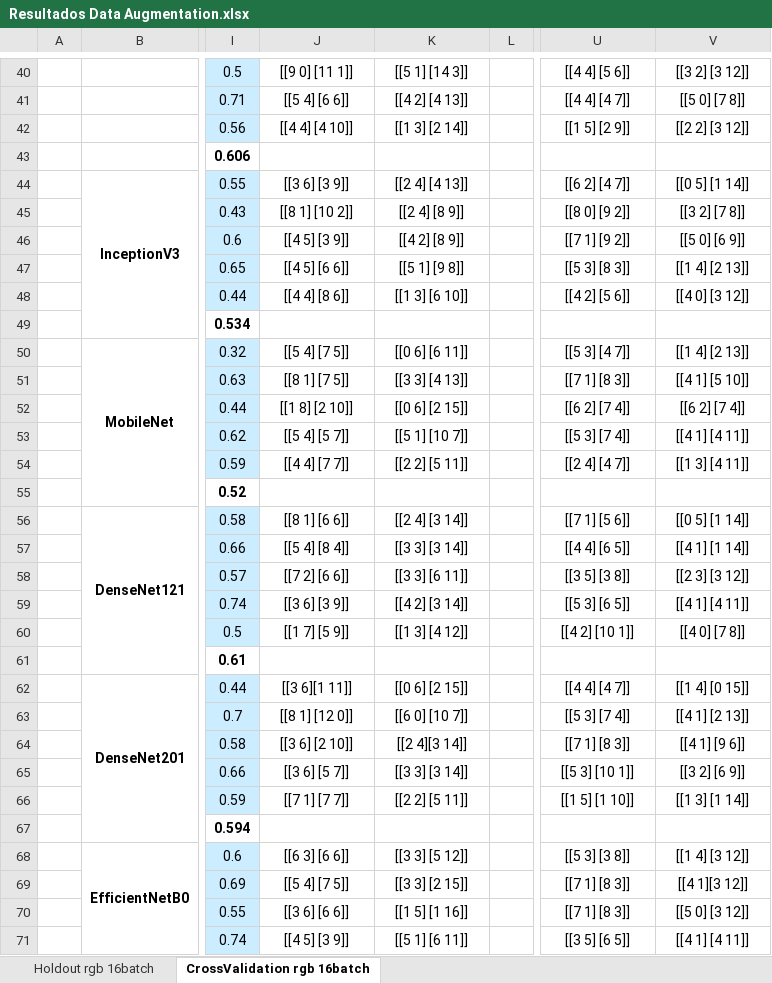
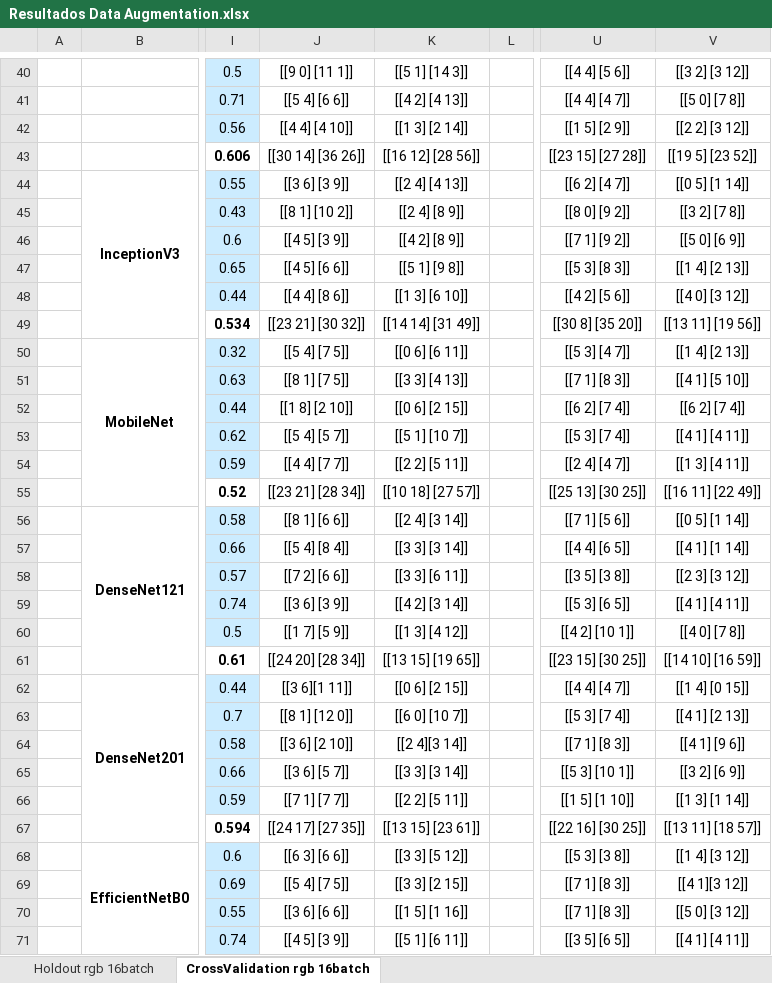
Before and after one commit to NuriaVP/Transfer-Learning-EDM, an Excel workbook: Resultados/Data Augmentation/Resultados Data Augmentation.xlsx, sheet CrossValidation rgb 16batch, drawn as a sheet; only a part is shown, gaps mark what is left out; values as stored, in another font and other column widths than the file's, no borders; the diff covers the shown part only; the diff names each change by its address in the sheet, - before the commit and + after, or states it on an @@ line.

```diff
--- a/Resultados/Data Augmentation/Resultados Data Augmentation.xlsx (sheet CrossValidation rgb 16batch)
+++ b/Resultados/Data Augmentation/Resultados Data Augmentation.xlsx (sheet CrossValidation rgb 16batch)
-J43: (empty)
+J43: [[30 14] [36 26]]
-K43: (empty)
+K43: [[16 12] [28 56]]
-U43: (empty)
+U43: [[23 15] [27 28]]
-V43: (empty)
+V43: [[19 5] [23 52]]
-J49: (empty)
+J49: [[23 21] [30 32]]
-K49: (empty)
+K49: [[14 14] [31 49]]
-U49: (empty)
+U49: [[30 8] [35 20]]
-V49: (empty)
+V49: [[13 11] [19 56]]
-J55: (empty)
+J55: [[23 21] [28 34]]
-K55: (empty)
+K55: [[10 18] [27 57]]
-U55: (empty)
+U55: [[25 13] [30 25]]
-V55: (empty)
+V55: [[16 11] [22 49]]
-J61: (empty)
+J61: [[24 20] [28 34]]
-K61: (empty)
+K61: [[13 15] [19 65]]
-U61: (empty)
+U61: [[23 15] [30 25]]
-V61: (empty)
+V61: [[14 10] [16 59]]
-J67: (empty)
+J67: [[24 17] [27 35]]
-K67: (empty)
+K67: [[13 15] [23 61]]
-U67: (empty)
+U67: [[22 16] [30 25]]
-V67: (empty)
+V67: [[13 11] [18 57]]
```
Also changed, not shown: 68 edited cells elsewhere in this sheet, Resultados/Class Weight Compute/Resultados Class Weight Compute.xlsx.
